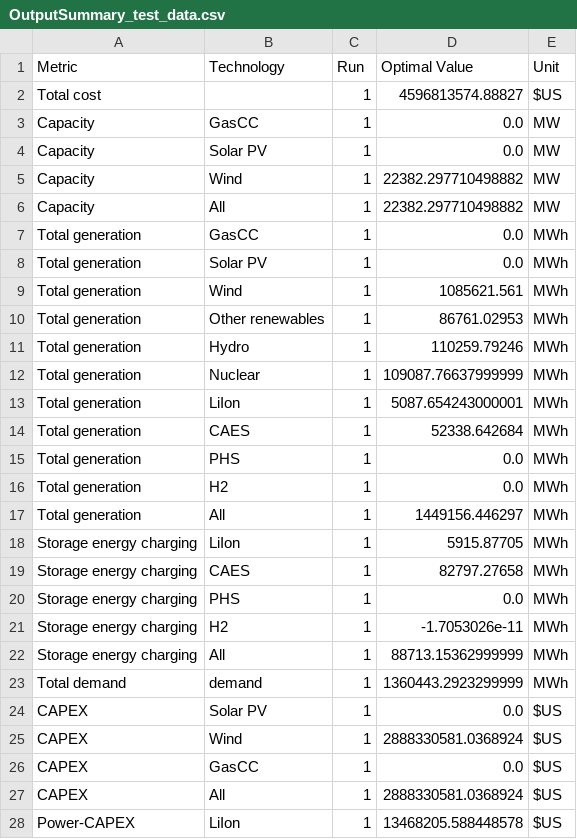
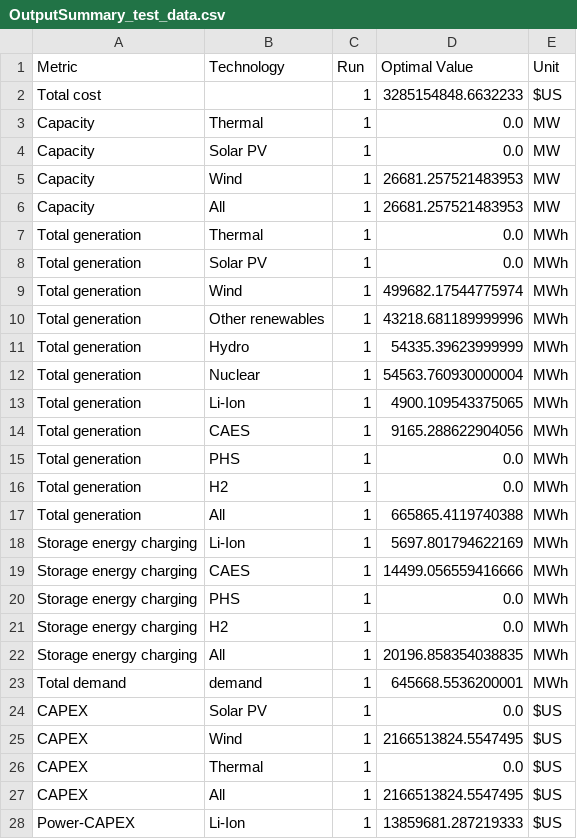
Before and after one commit to SebastianManriqueM/pySDOM_demo, a CSV file: results_pyomo/OutputSummary_test_data.csv, drawn as a sheet; only a part is shown; the diff covers the shown part only.

```diff
--- a/results_pyomo/OutputSummary_test_data.csv
+++ b/results_pyomo/OutputSummary_test_data.csv
@@ -1,28 +1,28 @@
 Metric,Technology,Run,Optimal Value,Unit
-Total cost,,1,4596813574.88827,$US
-Capacity,GasCC,1,0.0,MW
+Total cost,,1,3285154848.6632233,$US
+Capacity,Thermal,1,0.0,MW
 Capacity,Solar PV,1,0.0,MW
-Capacity,Wind,1,22382.297710498882,MW
-Capacity,All,1,22382.297710498882,MW
-Total generation,GasCC,1,0.0,MWh
+Capacity,Wind,1,26681.257521483953,MW
+Capacity,All,1,26681.257521483953,MW
+Total generation,Thermal,1,0.0,MWh
 Total generation,Solar PV,1,0.0,MWh
-Total generation,Wind,1,1085621.561,MWh
-Total generation,Other renewables,1,86761.02953,MWh
-Total generation,Hydro,1,110259.79246,MWh
-Total generation,Nuclear,1,109087.76637999999,MWh
-Total generation,LiIon,1,5087.654243000001,MWh
-Total generation,CAES,1,52338.642684,MWh
+Total generation,Wind,1,499682.17544775974,MWh
+Total generation,Other renewables,1,43218.681189999996,MWh
+Total generation,Hydro,1,54335.39623999999,MWh
+Total generation,Nuclear,1,54563.760930000004,MWh
+Total generation,Li-Ion,1,4900.109543375065,MWh
+Total generation,CAES,1,9165.288622904056,MWh
 Total generation,PHS,1,0.0,MWh
 Total generation,H2,1,0.0,MWh
-Total generation,All,1,1449156.446297,MWh
-Storage energy charging,LiIon,1,5915.87705,MWh
-Storage energy charging,CAES,1,82797.27658,MWh
+Total generation,All,1,665865.4119740388,MWh
+Storage energy charging,Li-Ion,1,5697.801794622169,MWh
+Storage energy charging,CAES,1,14499.056559416666,MWh
 Storage energy charging,PHS,1,0.0,MWh
-Storage energy charging,H2,1,-1.7053026e-11,MWh
-Storage energy charging,All,1,88713.15362999999,MWh
-Total demand,demand,1,1360443.2923299999,MWh
+Storage energy charging,H2,1,0.0,MWh
+Storage energy charging,All,1,20196.858354038835,MWh
+Total demand,demand,1,645668.5536200001,MWh
 CAPEX,Solar PV,1,0.0,$US
-CAPEX,Wind,1,2888330581.0368924,$US
-CAPEX,GasCC,1,0.0,$US
-CAPEX,All,1,2888330581.0368924,$US
-Power-CAPEX,LiIon,1,13468205.588448578,$US
+CAPEX,Wind,1,2166513824.5547495,$US
+CAPEX,Thermal,1,0.0,$US
+CAPEX,All,1,2166513824.5547495,$US
+Power-CAPEX,Li-Ion,1,13859681.287219333,$US
```
Also changed, not shown: 57 edited cells elsewhere in this file, results_pyomo/OutputGeneration_test_data.csv, 3 other files.
